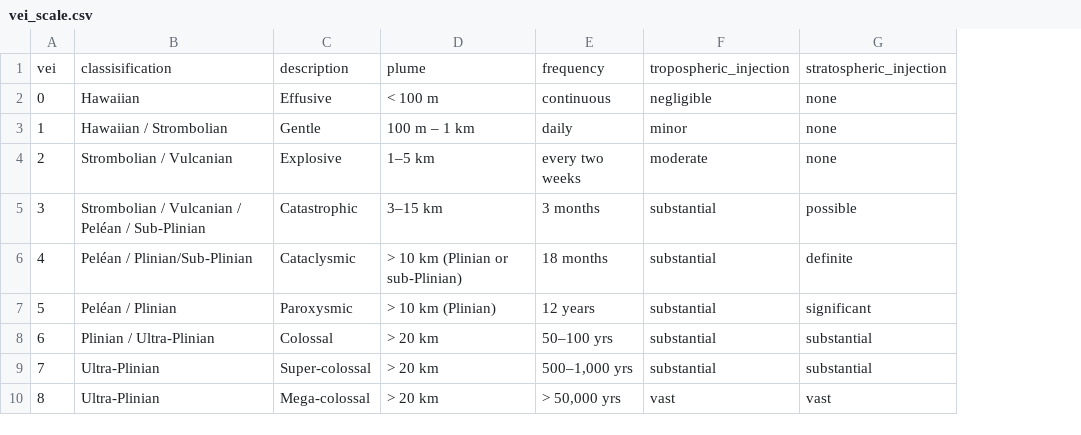
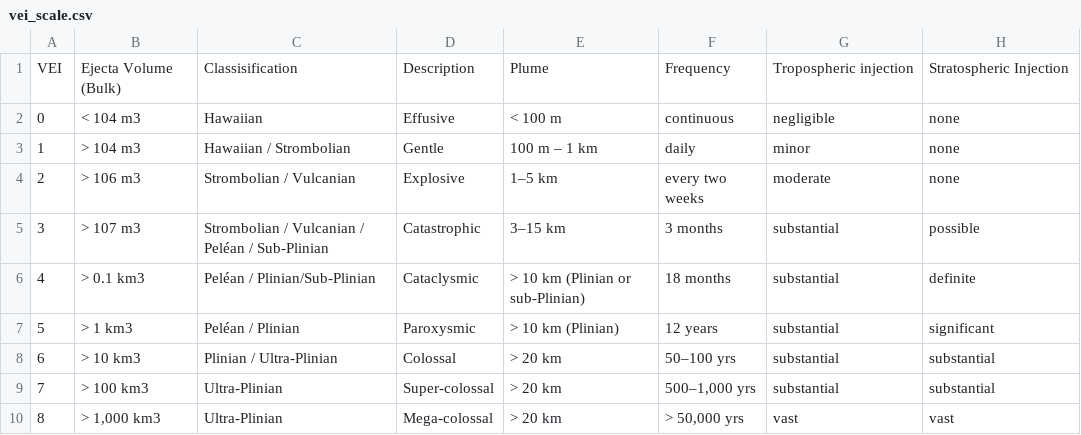
Before and after one commit to LucyBurns/Volcanoes, a CSV file: data/clean_data/vei_scale.csv, drawn as a sheet; removed rows and columns are numbered as before the commit, all else as after; the diff names each change by its address in the sheet, - before the commit and + after, or states it on an @@ line.

```diff
--- a/data/clean_data/vei_scale.csv
+++ b/data/clean_data/vei_scale.csv
+column B, rows 2-10: < 104 m3 | > 104 m3 | > 106 m3 | > 107 m3 | > 0.1 km3 | > 1 km3 | > 10 km3 | > 100 km3 | > 1,000 km3
-row 1: vei | classisification | description | plume | frequency | tropospheric_injection | stratospheric_injection
+row 1: VEI | Ejecta Volume (Bulk) | Classisification | Description | Plume | Frequency | Tropospheric injection | Stratospheric Injection
```
Also changed, not shown: data/clean_data/volcano_deaths.csv, data/clean_data/volcanoes.csv, 9 other files.
